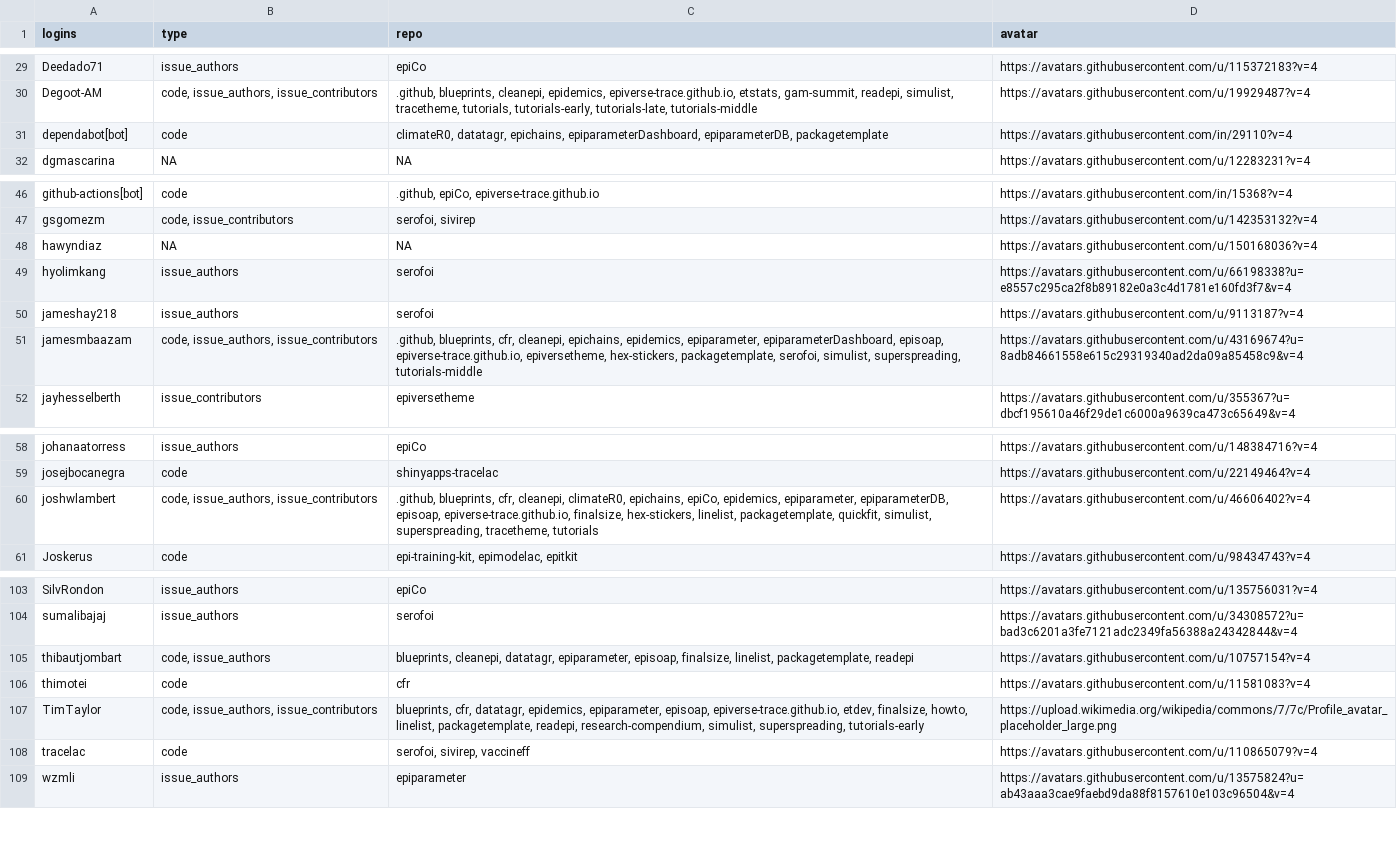
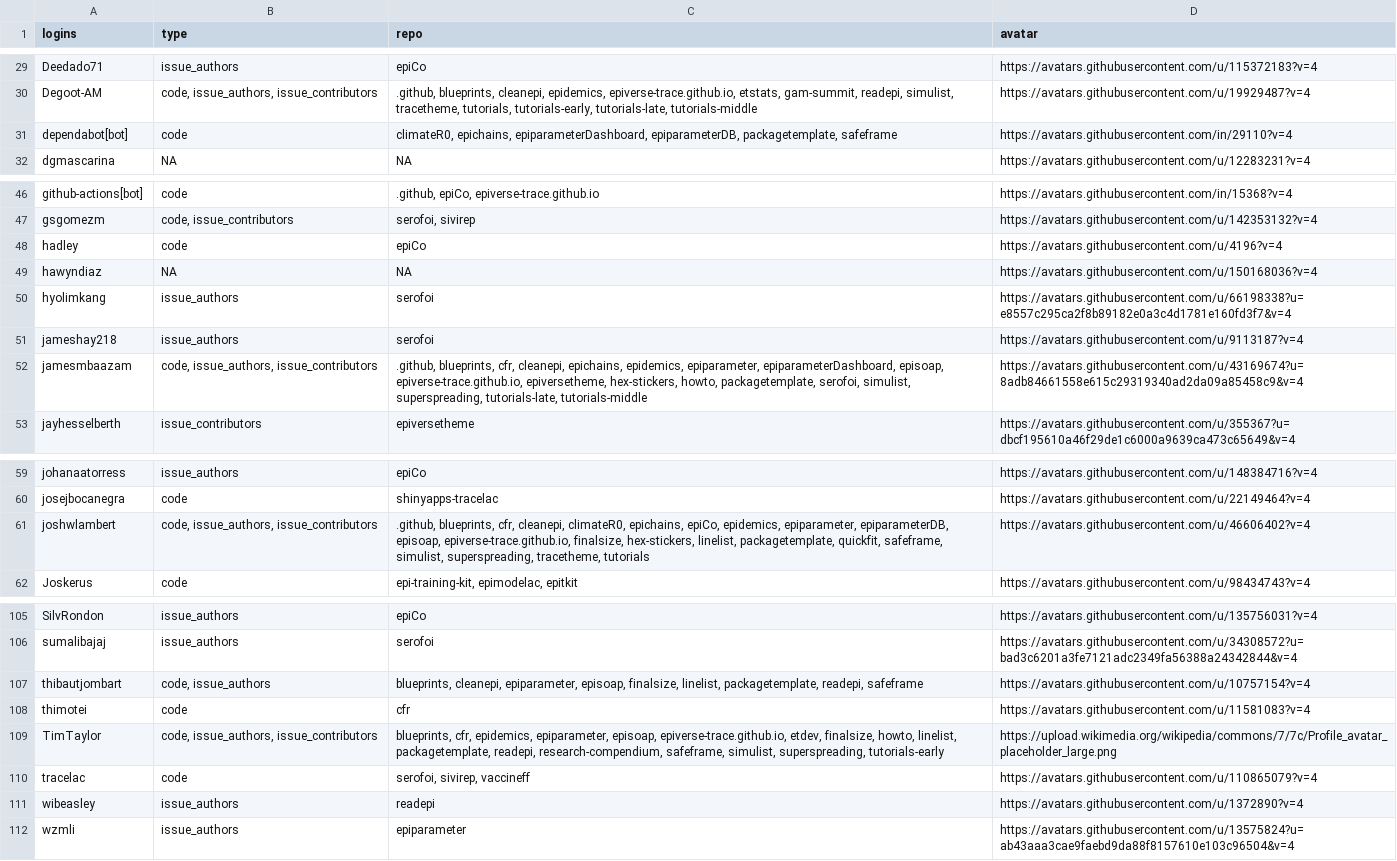
Before and after one commit to epiverse-trace/epiverse-trace.github.io, a CSV file: _data/epiverse_contributors.csv, drawn as a sheet; only a part is shown, gaps mark what is left out; the diff covers the shown part only.

Commit message:
Update `_data/epiverse_contributors.csv` and `_freeze/`

```diff
--- a/_data/epiverse_contributors.csv
+++ b/_data/epiverse_contributors.csv
@@ -30,3 +30,3 @@
 "Degoot-AM","code, issue_authors, issue_contributors",".github, blueprints, cleanepi, epidemics, epiverse-trace.github.io, etstats, gam-summit, readepi, simulist, tracetheme, tutorials, tutorials-early, tutorials-late, tutorials-middle","https://avatars.githubusercontent.com/u/19929487?v=4"
-"dependabot[bot]","code","climateR0, datatagr, epichains, epiparameterDashboard, epiparameterDB, packagetemplate","https://avatars.githubusercontent.com/in/29110?v=4"
+"dependabot[bot]","code","climateR0, epichains, epiparameterDashboard, epiparameterDB, packagetemplate, safeframe","https://avatars.githubusercontent.com/in/29110?v=4"
 "dgmascarina",NA,NA,"https://avatars.githubusercontent.com/u/12283231?v=4"
@@ -47,2 +47,3 @@
 "gsgomezm","code, issue_contributors","serofoi, sivirep","https://avatars.githubusercontent.com/u/142353132?v=4"
+"hadley","code","epiCo","https://avatars.githubusercontent.com/u/4196?v=4"
 "hawyndiaz",NA,NA,"https://avatars.githubusercontent.com/u/150168036?v=4"
@@ -50,3 +51,3 @@
 "jameshay218","issue_authors","serofoi","https://avatars.githubusercontent.com/u/9113187?v=4"
-"jamesmbaazam","code, issue_authors, issue_contributors",".github, blueprints, cfr, cleanepi, epichains, epidemics, epiparameter, epiparameterDashboard, episoap, epiverse-trace.github.io, epiversetheme, hex-stickers, packagetemplate, serofoi, simulist, superspreading, tutorials-middle","https://avatars.githubusercontent.com/u/43169674?u=8adb84661558e615c29319340ad2da09a85458c9&v=4"
+"jamesmbaazam","code, issue_authors, issue_contributors",".github, blueprints, cfr, cleanepi, epichains, epidemics, epiparameter, epiparameterDashboard, episoap, epiverse-trace.github.io, epiversetheme, hex-stickers, howto, packagetemplate, serofoi, simulist, superspreading, tutorials-late, tutorials-middle","https://avatars.githubusercontent.com/u/43169674?u=8adb84661558e615c29319340ad2da09a85458c9&v=4"
 "jayhesselberth","issue_contributors","epiversetheme","https://avatars.githubusercontent.com/u/355367?u=dbcf195610a46f29de1c6000a9639ca473c65649&v=4"
@@ -59,3 +60,3 @@
 "josejbocanegra","code","shinyapps-tracelac","https://avatars.githubusercontent.com/u/22149464?v=4"
-"joshwlambert","code, issue_authors, issue_contributors",".github, blueprints, cfr, cleanepi, climateR0, epichains, epiCo, epidemics, epiparameter, epiparameterDB, episoap, epiverse-trace.github.io, finalsize, hex-stickers, linelist, packagetemplate, quickfit, simulist, superspreading, tracetheme, tutorials","https://avatars.githubusercontent.com/u/46606402?v=4"
+"joshwlambert","code, issue_authors, issue_contributors",".github, blueprints, cfr, cleanepi, climateR0, epichains, epiCo, epidemics, epiparameter, epiparameterDB, episoap, epiverse-trace.github.io, finalsize, hex-stickers, linelist, packagetemplate, quickfit, safeframe, simulist, superspreading, tracetheme, tutorials","https://avatars.githubusercontent.com/u/46606402?v=4"
 "Joskerus","code","epi-training-kit, epimodelac, epitkit","https://avatars.githubusercontent.com/u/98434743?v=4"
@@ -104,6 +106,7 @@
 "sumalibajaj","issue_authors","serofoi","https://avatars.githubusercontent.com/u/34308572?u=bad3c6201a3fe7121adc2349fa56388a24342844&v=4"
-"thibautjombart","code, issue_authors","blueprints, cleanepi, datatagr, epiparameter, episoap, finalsize, linelist, packagetemplate, readepi","https://avatars.githubusercontent.com/u/10757154?v=4"
+"thibautjombart","code, issue_authors","blueprints, cleanepi, epiparameter, episoap, finalsize, linelist, packagetemplate, readepi, safeframe","https://avatars.githubusercontent.com/u/10757154?v=4"
 "thimotei","code","cfr","https://avatars.githubusercontent.com/u/11581083?v=4"
-"TimTaylor","code, issue_authors, issue_contributors","blueprints, cfr, datatagr, epidemics, epiparameter, episoap, epiverse-trace.github.io, etdev, finalsize, howto, linelist, packagetemplate, readepi, research-compendium, simulist, superspreading, tutorials-early","https://upload.wikimedia.org/wikipedia/commons/7/7c/Profile_avatar_placeholder_large.png"
+"TimTaylor","code, issue_authors, issue_contributors","blueprints, cfr, epidemics, epiparameter, episoap, epiverse-trace.github.io, etdev, finalsize, howto, linelist, packagetemplate, readepi, research-compendium, safeframe, simulist, superspreading, tutorials-early","https://upload.wikimedia.org/wikipedia/commons/7/7c/Profile_avatar_placeholder_large.png"
 "tracelac","code","serofoi, sivirep, vaccineff","https://avatars.githubusercontent.com/u/110865079?v=4"
+"wibeasley","issue_authors","readepi","https://avatars.githubusercontent.com/u/1372890?v=4"
 "wzmli","issue_authors","epiparameter","https://avatars.githubusercontent.com/u/13575824?u=ab43aaa3cae9faebd9da88f8157610e103c96504&v=4"
```
Also changed, not shown: 1 added row and 9 edited cells elsewhere in this file, 1 other file.
